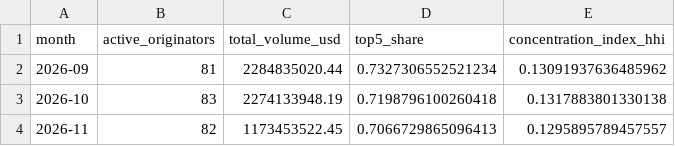
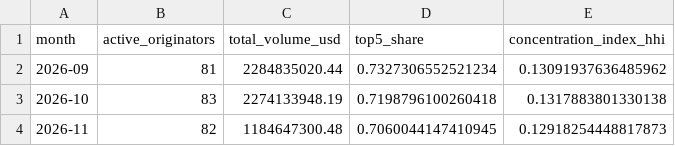
Before and after one commit to iehuanchong/Provenance-Scraper, a CSV file: exports/concentration_monthly.csv, drawn as a sheet.

```diff
--- a/exports/concentration_monthly.csv
+++ b/exports/concentration_monthly.csv
@@ -3,2 +3,2 @@ month,active_originators,total_volume_usd,top5_share,concentration_index_hhi
 2026-10,83,2274133948.19,0.7198796100260418,0.1317883801330138
-2026-11,82,1173453522.45,0.7066729865096413,0.1295895789457557
+2026-11,82,1184647300.48,0.7060044147410945,0.12918254448817873
```
Also changed, not shown: exports/funding_channels.csv, exports/originator_daily_summary.csv, 5 other files.
